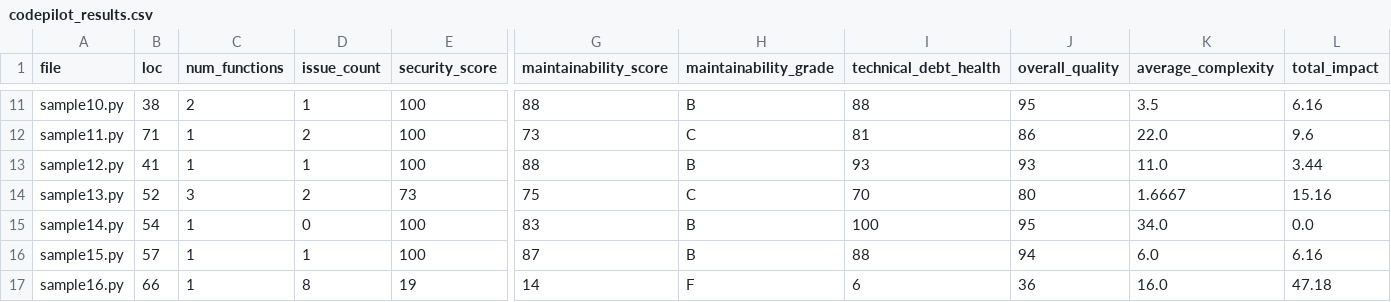
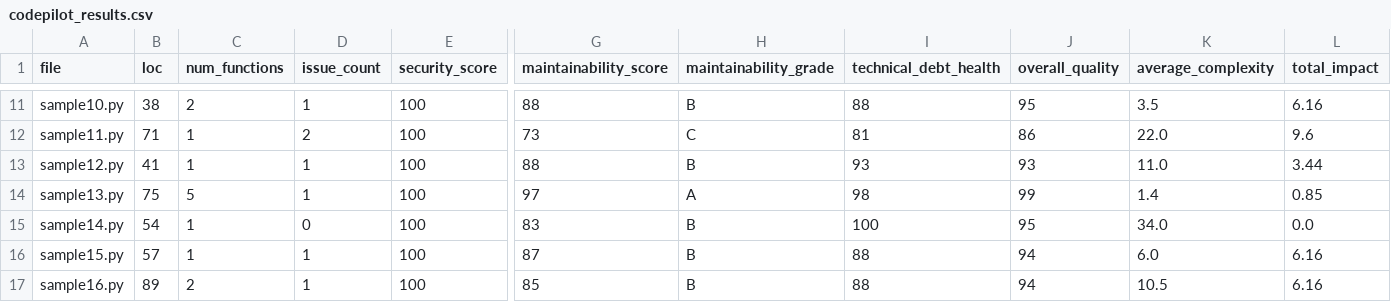
Before and after one commit to suchintanbiswas-design/CodePilot, a CSV file: backend/validation/results/codepilot_results.csv, drawn as a sheet; only a part is shown, gaps mark what is left out; the diff covers the shown part only; the diff names each change by its address in the sheet, - before the commit and + after, or states it on an @@ line.

```diff
--- a/backend/validation/results/codepilot_results.csv
+++ b/backend/validation/results/codepilot_results.csv
-B14 (loc): 52
+B14 (loc): 75
-C14 (num_functions): 3
+C14 (num_functions): 5
-D14 (issue_count): 2
+D14 (issue_count): 1
-E14 (security_score): 73
+E14 (security_score): 100
-G14 (maintainability_score): 75
+G14 (maintainability_score): 97
-H14 (maintainability_grade): C
+H14 (maintainability_grade): A
-I14 (technical_debt_health): 70
+I14 (technical_debt_health): 98
-J14 (overall_quality): 80
+J14 (overall_quality): 99
-K14 (average_complexity): 1.6667
+K14 (average_complexity): 1.4
-L14 (total_impact): 15.16
+L14 (total_impact): 0.85
-B17 (loc): 66
+B17 (loc): 89
-C17 (num_functions): 1
+C17 (num_functions): 2
-D17 (issue_count): 8
+D17 (issue_count): 1
-E17 (security_score): 19
+E17 (security_score): 100
-G17 (maintainability_score): 14
+G17 (maintainability_score): 85
-H17 (maintainability_grade): F
+H17 (maintainability_grade): B
-I17 (technical_debt_health): 6
+I17 (technical_debt_health): 88
-J17 (overall_quality): 36
+J17 (overall_quality): 94
-K17 (average_complexity): 16.0
+K17 (average_complexity): 10.5
-L17 (total_impact): 47.18
+L17 (total_impact): 6.16
```
Also changed, not shown: 27 edited cells elsewhere in this file, 50 other files.
